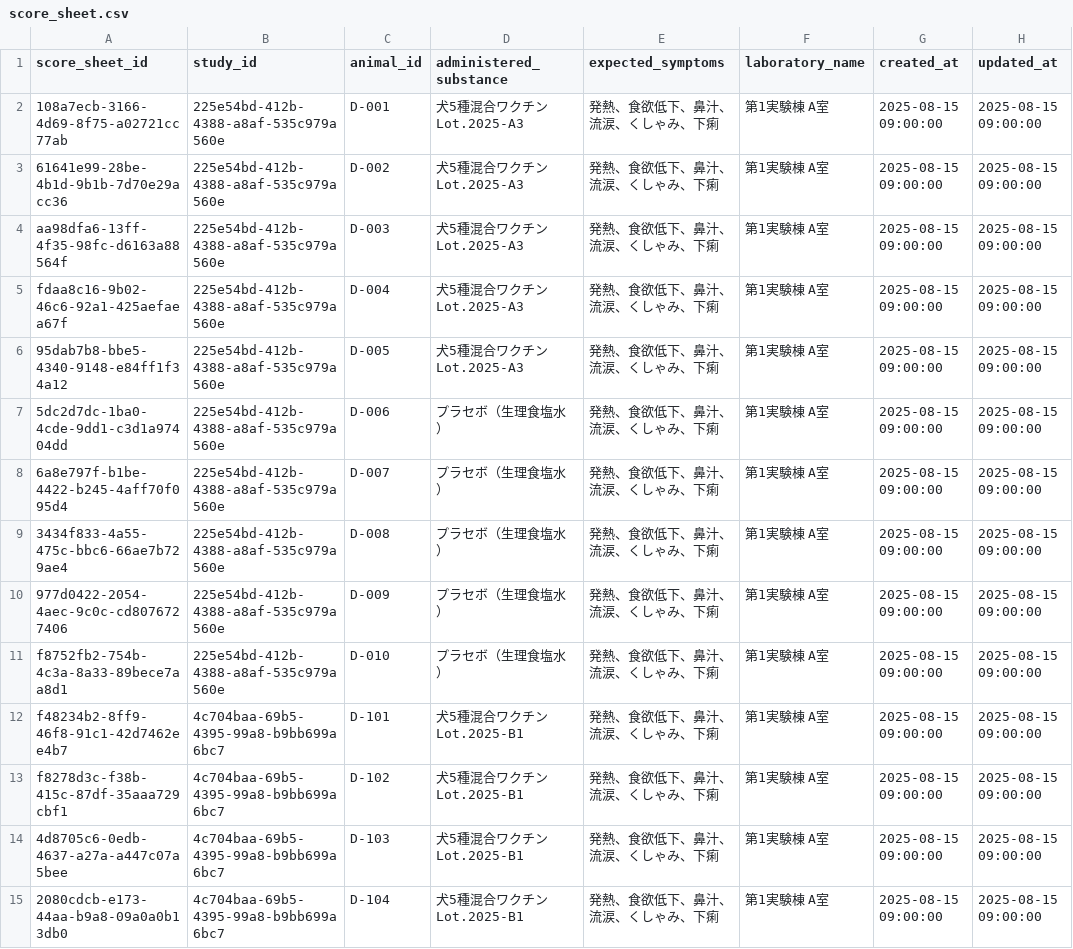
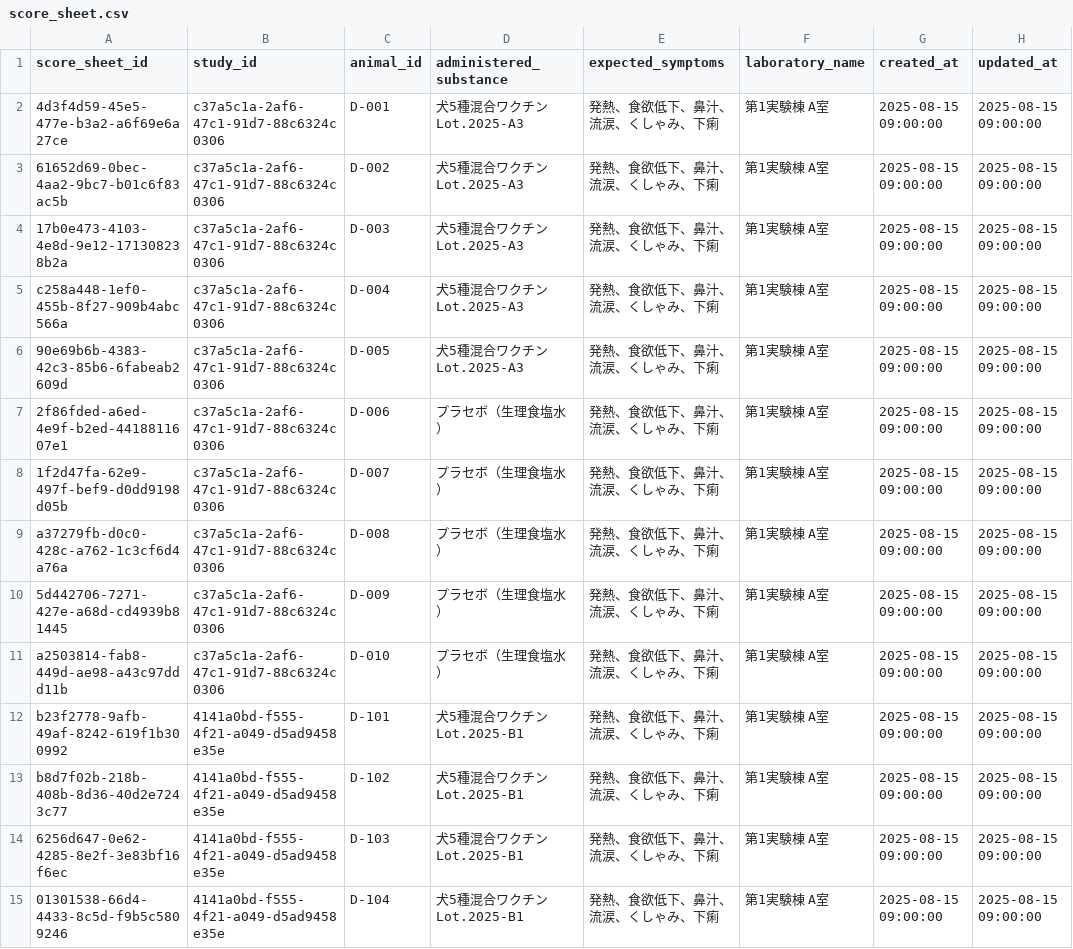
Before and after one commit to ttygtdgs/obsidian-ttygtd, a CSV file: 05_Output/Projects/@Active/Kyoritsu-Seiyaku-DX/demo-data/csv/score_sheet.csv, drawn as a sheet; only a part is shown; the diff covers the shown part only.

```diff
--- a/05_Output/Projects/@Active/Kyoritsu-Seiyaku-DX/demo-data/csv/score_sheet.csv
+++ b/05_Output/Projects/@Active/Kyoritsu-Seiyaku-DX/demo-data/csv/score_sheet.csv
@@ -1,15 +1,15 @@
 score_sheet_id,study_id,animal_id,administered_substance,expected_symptoms,laboratory_name,created_at,updated_at
-108a7ecb-3166-4d69-8f75-a02721cc77ab,225e54bd-412b-4388-a8af-535c979a560e,D-001,犬5種混合ワクチン Lot.2025-A3,発熱、食欲低下、鼻汁、流涙、くしゃみ、下痢,第1実験棟 A室,2025-08-15 09:00:00,2025-08-15 09:00:00
-61641e99-28be-4b1d-9b1b-7d70e29acc36,225e54bd-412b-4388-a8af-535c979a560e,D-002,犬5種混合ワクチン Lot.2025-A3,発熱、食欲低下、鼻汁、流涙、くしゃみ、下痢,第1実験棟 A室,2025-08-15 09:00:00,2025-08-15 09:00:00
-aa98dfa6-13ff-4f35-98fc-d6163a88564f,225e54bd-412b-4388-a8af-535c979a560e,D-003,犬5種混合ワクチン Lot.2025-A3,発熱、食欲低下、鼻汁、流涙、くしゃみ、下痢,第1実験棟 A室,2025-08-15 09:00:00,2025-08-15 09:00:00
-fdaa8c16-9b02-46c6-92a1-425aefaea67f,225e54bd-412b-4388-a8af-535c979a560e,D-004,犬5種混合ワクチン Lot.2025-A3,発熱、食欲低下、鼻汁、流涙、くしゃみ、下痢,第1実験棟 A室,2025-08-15 09:00:00,2025-08-15 09:00:00
-95dab7b8-bbe5-4340-9148-e84ff1f34a12,225e54bd-412b-4388-a8af-535c979a560e,D-005,犬5種混合ワクチン Lot.2025-A3,発熱、食欲低下、鼻汁、流涙、くしゃみ、下痢,第1実験棟 A室,2025-08-15 09:00:00,2025-08-15 09:00:00
-5dc2d7dc-1ba0-4cde-9dd1-c3d1a97404dd,225e54bd-412b-4388-a8af-535c979a560e,D-006,プラセボ（生理食塩水）,発熱、食欲低下、鼻汁、流涙、くしゃみ、下痢,第1実験棟 A室,2025-08-15 09:00:00,2025-08-15 09:00:00
-6a8e797f-b1be-4422-b245-4aff70f095d4,225e54bd-412b-4388-a8af-535c979a560e,D-007,プラセボ（生理食塩水）,発熱、食欲低下、鼻汁、流涙、くしゃみ、下痢,第1実験棟 A室,2025-08-15 09:00:00,2025-08-15 09:00:00
-3434f833-4a55-475c-bbc6-66ae7b729ae4,225e54bd-412b-4388-a8af-535c979a560e,D-008,プラセボ（生理食塩水）,発熱、食欲低下、鼻汁、流涙、くしゃみ、下痢,第1実験棟 A室,2025-08-15 09:00:00,2025-08-15 09:00:00
-977d0422-2054-4aec-9c0c-cd8076727406,225e54bd-412b-4388-a8af-535c979a560e,D-009,プラセボ（生理食塩水）,発熱、食欲低下、鼻汁、流涙、くしゃみ、下痢,第1実験棟 A室,2025-08-15 09:00:00,2025-08-15 09:00:00
-f8752fb2-754b-4c3a-8a33-89bece7aa8d1,225e54bd-412b-4388-a8af-535c979a560e,D-010,プラセボ（生理食塩水）,発熱、食欲低下、鼻汁、流涙、くしゃみ、下痢,第1実験棟 A室,2025-08-15 09:00:00,2025-08-15 09:00:00
-f48234b2-8ff9-46f8-91c1-42d7462ee4b7,4c704baa-69b5-4395-99a8-b9bb699a6bc7,D-101,犬5種混合ワクチン Lot.2025-B1,発熱、食欲低下、鼻汁、流涙、くしゃみ、下痢,第1実験棟 A室,2025-08-15 09:00:00,2025-08-15 09:00:00
-f8278d3c-f38b-415c-87df-35aaa729cbf1,4c704baa-69b5-4395-99a8-b9bb699a6bc7,D-102,犬5種混合ワクチン Lot.2025-B1,発熱、食欲低下、鼻汁、流涙、くしゃみ、下痢,第1実験棟 A室,2025-08-15 09:00:00,2025-08-15 09:00:00
-4d8705c6-0edb-4637-a27a-a447c07a5bee,4c704baa-69b5-4395-99a8-b9bb699a6bc7,D-103,犬5種混合ワクチン Lot.2025-B1,発熱、食欲低下、鼻汁、流涙、くしゃみ、下痢,第1実験棟 A室,2025-08-15 09:00:00,2025-08-15 09:00:00
-2080cdcb-e173-44aa-b9a8-09a0a0b13db0,4c704baa-69b5-4395-99a8-b9bb699a6bc7,D-104,犬5種混合ワクチン Lot.2025-B1,発熱、食欲低下、鼻汁、流涙、くしゃみ、下痢,第1実験棟 A室,2025-08-15 09:00:00,2025-08-15 09:00:00
+4d3f4d59-45e5-477e-b3a2-a6f69e6a27ce,c37a5c1a-2af6-47c1-91d7-88c6324c0306,D-001,犬5種混合ワクチン Lot.2025-A3,発熱、食欲低下、鼻汁、流涙、くしゃみ、下痢,第1実験棟 A室,2025-08-15 09:00:00,2025-08-15 09:00:00
+61652d69-0bec-4aa2-9bc7-b01c6f83ac5b,c37a5c1a-2af6-47c1-91d7-88c6324c0306,D-002,犬5種混合ワクチン Lot.2025-A3,発熱、食欲低下、鼻汁、流涙、くしゃみ、下痢,第1実験棟 A室,2025-08-15 09:00:00,2025-08-15 09:00:00
+17b0e473-4103-4e8d-9e12-171308238b2a,c37a5c1a-2af6-47c1-91d7-88c6324c0306,D-003,犬5種混合ワクチン Lot.2025-A3,発熱、食欲低下、鼻汁、流涙、くしゃみ、下痢,第1実験棟 A室,2025-08-15 09:00:00,2025-08-15 09:00:00
+c258a448-1ef0-455b-8f27-909b4abc566a,c37a5c1a-2af6-47c1-91d7-88c6324c0306,D-004,犬5種混合ワクチン Lot.2025-A3,発熱、食欲低下、鼻汁、流涙、くしゃみ、下痢,第1実験棟 A室,2025-08-15 09:00:00,2025-08-15 09:00:00
+90e69b6b-4383-42c3-85b6-6fabeab2609d,c37a5c1a-2af6-47c1-91d7-88c6324c0306,D-005,犬5種混合ワクチン Lot.2025-A3,発熱、食欲低下、鼻汁、流涙、くしゃみ、下痢,第1実験棟 A室,2025-08-15 09:00:00,2025-08-15 09:00:00
+2f86fded-a6ed-4e9f-b2ed-4418811607e1,c37a5c1a-2af6-47c1-91d7-88c6324c0306,D-006,プラセボ（生理食塩水）,発熱、食欲低下、鼻汁、流涙、くしゃみ、下痢,第1実験棟 A室,2025-08-15 09:00:00,2025-08-15 09:00:00
+1f2d47fa-62e9-497f-bef9-d0dd9198d05b,c37a5c1a-2af6-47c1-91d7-88c6324c0306,D-007,プラセボ（生理食塩水）,発熱、食欲低下、鼻汁、流涙、くしゃみ、下痢,第1実験棟 A室,2025-08-15 09:00:00,2025-08-15 09:00:00
+a37279fb-d0c0-428c-a762-1c3cf6d4a76a,c37a5c1a-2af6-47c1-91d7-88c6324c0306,D-008,プラセボ（生理食塩水）,発熱、食欲低下、鼻汁、流涙、くしゃみ、下痢,第1実験棟 A室,2025-08-15 09:00:00,2025-08-15 09:00:00
+5d442706-7271-427e-a68d-cd4939b81445,c37a5c1a-2af6-47c1-91d7-88c6324c0306,D-009,プラセボ（生理食塩水）,発熱、食欲低下、鼻汁、流涙、くしゃみ、下痢,第1実験棟 A室,2025-08-15 09:00:00,2025-08-15 09:00:00
+a2503814-fab8-449d-ae98-a43c97ddd11b,c37a5c1a-2af6-47c1-91d7-88c6324c0306,D-010,プラセボ（生理食塩水）,発熱、食欲低下、鼻汁、流涙、くしゃみ、下痢,第1実験棟 A室,2025-08-15 09:00:00,2025-08-15 09:00:00
+b23f2778-9afb-49af-8242-619f1b300992,4141a0bd-f555-4f21-a049-d5ad9458e35e,D-101,犬5種混合ワクチン Lot.2025-B1,発熱、食欲低下、鼻汁、流涙、くしゃみ、下痢,第1実験棟 A室,2025-08-15 09:00:00,2025-08-15 09:00:00
+b8d7f02b-218b-408b-8d36-40d2e7243c77,4141a0bd-f555-4f21-a049-d5ad9458e35e,D-102,犬5種混合ワクチン Lot.2025-B1,発熱、食欲低下、鼻汁、流涙、くしゃみ、下痢,第1実験棟 A室,2025-08-15 09:00:00,2025-08-15 09:00:00
+6256d647-0e62-4285-8e2f-3e83bf16f6ec,4141a0bd-f555-4f21-a049-d5ad9458e35e,D-103,犬5種混合ワクチン Lot.2025-B1,発熱、食欲低下、鼻汁、流涙、くしゃみ、下痢,第1実験棟 A室,2025-08-15 09:00:00,2025-08-15 09:00:00
+01301538-66d4-4433-8c5d-f9b5c5809246,4141a0bd-f555-4f21-a049-d5ad9458e35e,D-104,犬5種混合ワクチン Lot.2025-B1,発熱、食欲低下、鼻汁、流涙、くしゃみ、下痢,第1実験棟 A室,2025-08-15 09:00:00,2025-08-15 09:00:00
```
Also changed, not shown: 28 edited cells elsewhere in this file, 05_Output/Projects/@Active/Kyoritsu-Seiyaku-DX/demo-data/csv/audit_log.csv, 05_Output/Projects/@Active/Kyoritsu-Seiyaku-DX/demo-data/csv/observation.csv, 2 other files.
